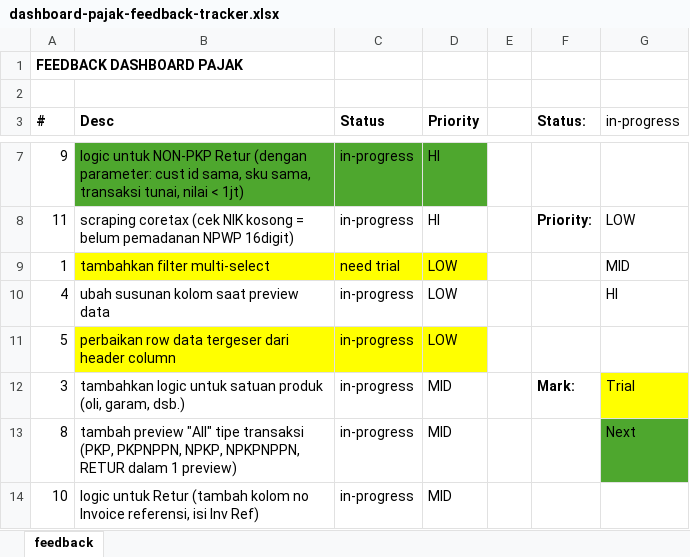
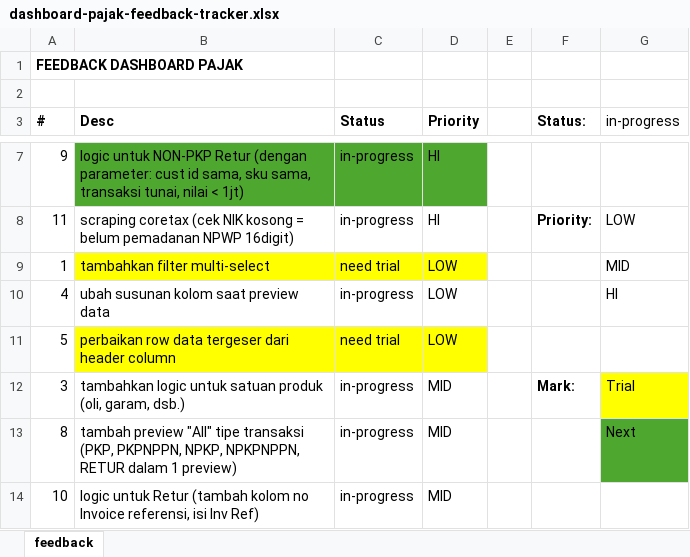
Before and after one commit to ItPadma/pnl-dashboard, an Excel workbook: dashboard-pajak-feedback-tracker.xlsx, sheet feedback, drawn as a sheet; only a part is shown, gaps mark what is left out; values as stored, in another font and other column widths than the file's, no borders; the diff names each change by its address in the sheet, - before the commit and + after, or states it on an @@ line.

```diff
--- a/dashboard-pajak-feedback-tracker.xlsx (sheet feedback)
+++ b/dashboard-pajak-feedback-tracker.xlsx (sheet feedback)
-C11 (Status): in-progress
+C11 (Status): need trial
```
Also changed, not shown: 32 other files.
